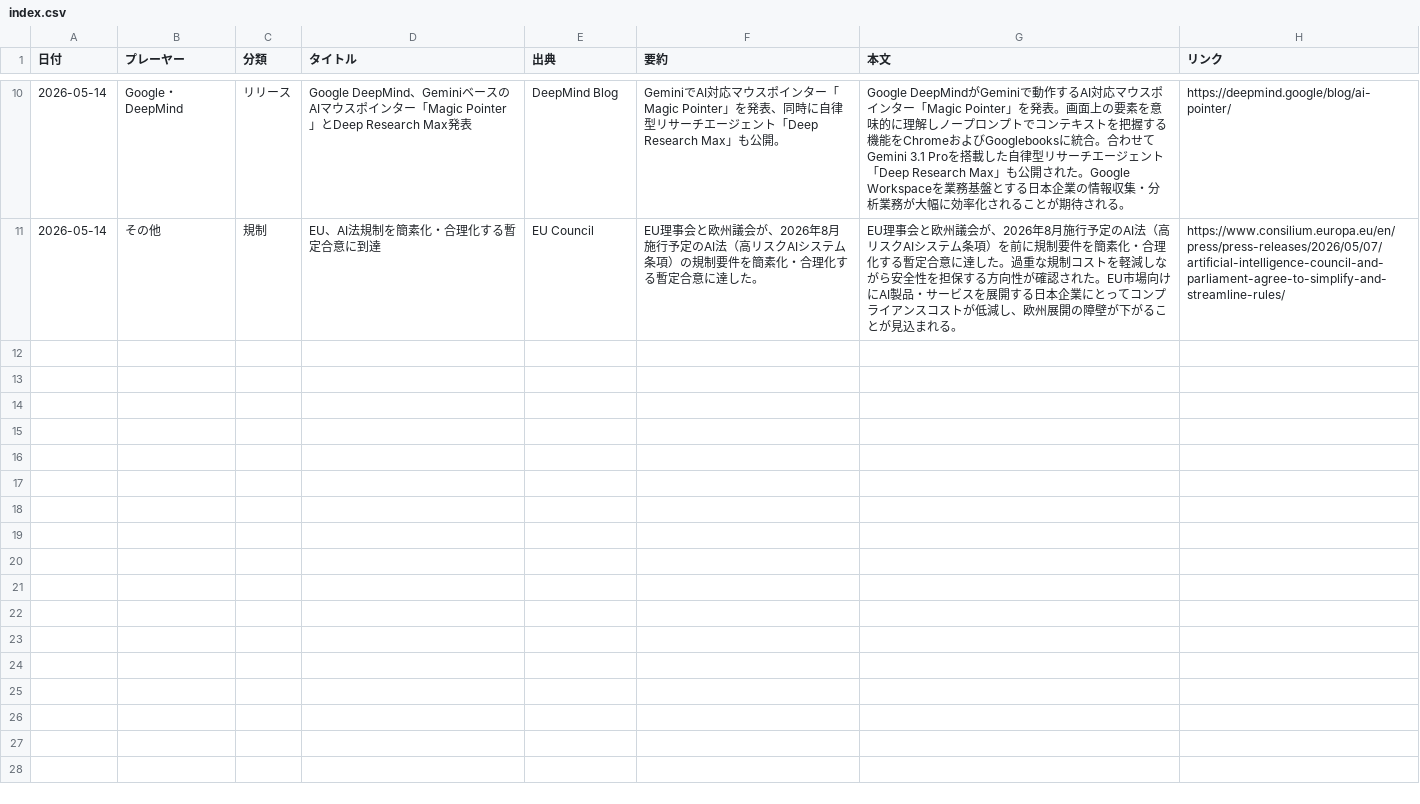
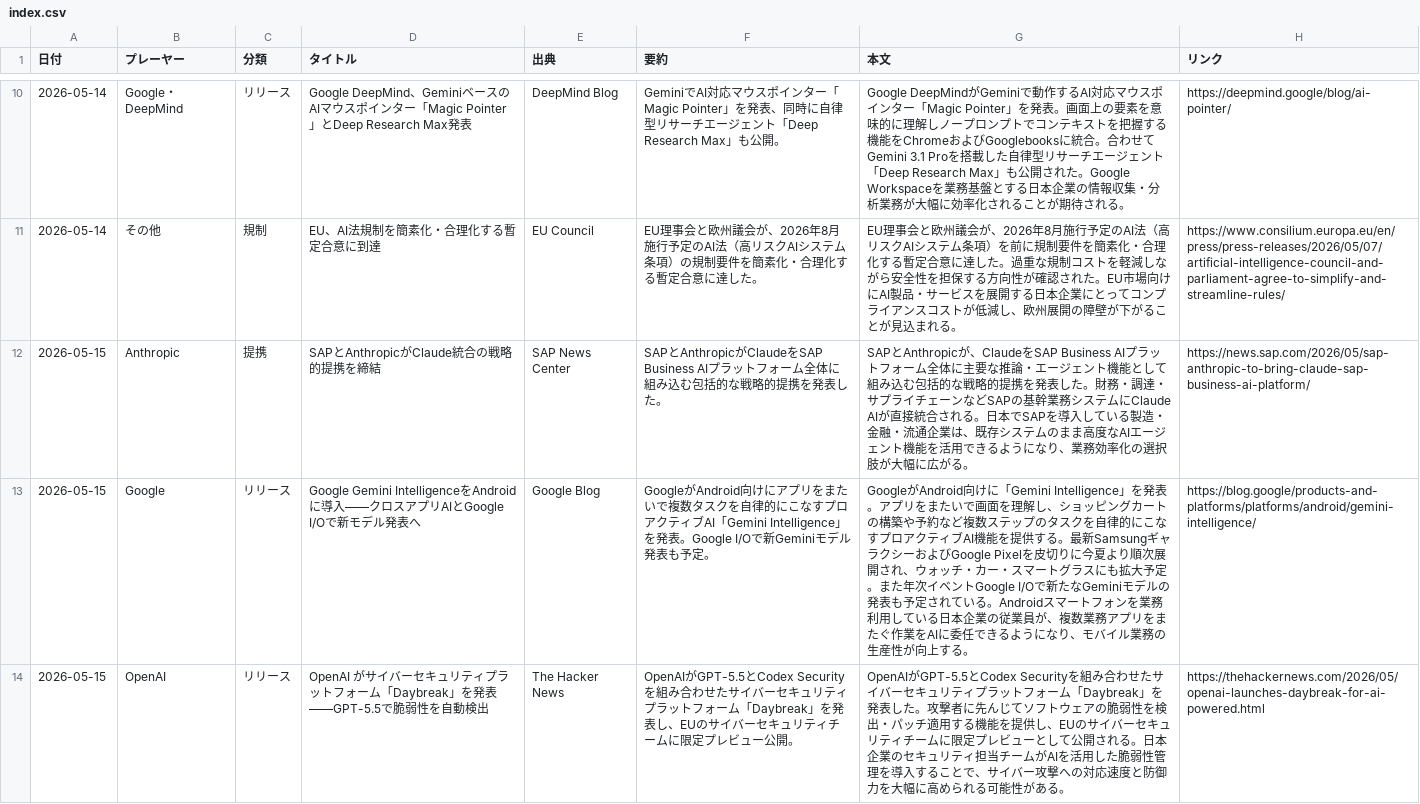
Before and after one commit to yokokazu0414/ai-daily-news, a CSV file: index.csv, drawn as a sheet; only a part is shown, gaps mark what is left out; the diff covers the shown part only; the diff names each change by its address in the sheet, - before the commit and + after, or states it on an @@ line.

```diff
--- a/index.csv
+++ b/index.csv
+row 12: 2026-05-15 | Anthropic | 提携 | SAPとAnthropicがClaude統合の戦略的提携を締結 | SAP News Center | SAPとAnthropicがClaudeをSAP Business AIプラットフォーム全体に組み込む包括的な戦略的提携を発表した。 | SAPとAnthropicが、ClaudeをSAP Business AIプラットフォーム全体に主要な推論・エージェント機能として組み込む包括的な戦略的提携を発表した。財務・調達・サプライチェーンなどSAPの基幹業務システムにClaude AIが直接統合される。日本でSAPを導入している製造・金融・流通企業は、既存システムのまま高度なAIエージェント機能を活用できるようになり、業務効率化の選択肢が大幅に広がる。 | https://news.sap.com/2026/05/sap-anthropic-to-bring-claude-sap-business-ai-platform/
+row 13: 2026-05-15 | Google | リリース | Google Gemini IntelligenceをAndroidに導入——クロスアプリAIとGoogle I/Oで新モデル発表へ | Google Blog | GoogleがAndroid向けにアプリをまたいで複数タスクを自律的にこなすプロアクティブAI「Gemini Intelligence」を発表。Google I/Oで新Geminiモデル発表も予定。 | GoogleがAndroid向けに「Gemini Intelligence」を発表。アプリをまたいで画面を理解し、ショッピングカートの構築や予約など複数ステップのタスクを自律的にこなすプロアクティブAI機能を提供する。最新SamsungギャラクシーおよびGoogle Pixelを皮切りに今夏より順次展開され、ウォッチ・カー・スマートグラスにも拡大予定。また年次イベントGoogle I/Oで新たなGeminiモデルの発表も予定されている。Androidスマートフォンを業務利用している日本企業の従業員が、複数業務アプリをまたぐ作業をAIに委任できるようになり、モバイル業務の生産性が向上する。 | https://blog.google/products-and-platforms/platforms/android/gemini-intelligence/
+row 14: 2026-05-15 | OpenAI | リリース | OpenAI がサイバーセキュリティプラットフォーム「Daybreak」を発表——GPT-5.5で脆弱性を自動検出 | The Hacker News | OpenAIがGPT-5.5とCodex Securityを組み合わせたサイバーセキュリティプラットフォーム「Daybreak」を発表し、EUのサイバーセキュリティチームに限定プレビュー公開。 | OpenAIがGPT-5.5とCodex Securityを組み合わせたサイバーセキュリティプラットフォーム「Daybreak」を発表した。攻撃者に先んじてソフトウェアの脆弱性を検出・パッチ適用する機能を提供し、EUのサイバーセキュリティチームに限定プレビューとして公開される。日本企業のセキュリティ担当チームがAIを活用した脆弱性管理を導入することで、サイバー攻撃への対応速度と防御力を大幅に高められる可能性がある。 | https://thehackernews.com/2026/05/openai-launches-daybreak-for-ai-powered.html
```
Also changed, not shown: 2 added rows elsewhere in this file, 1 other file.
